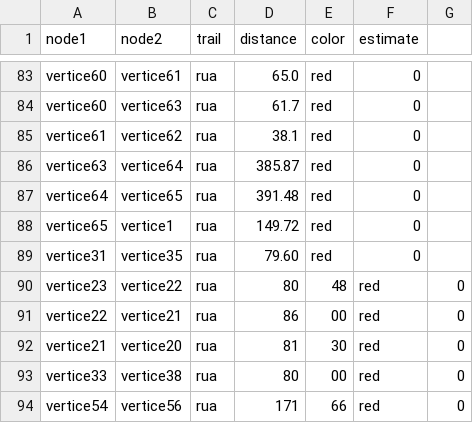
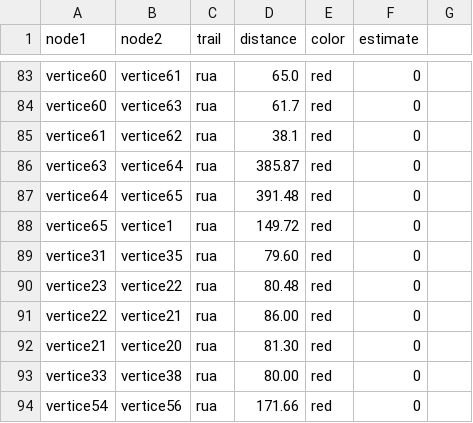
Before and after one commit to alceuc/Alceuc, a CSV file: rota.csv, drawn as a sheet; only a part is shown, gaps mark what is left out.

Commit message:
Update rota.csv

```diff
--- a/rota.csv
+++ b/rota.csv
@@ -89,6 +89,6 @@ vertice65,vertice1,rua,149.72,red,0
 vertice31,vertice35,rua,79.60,red,0
-vertice23,vertice22,rua,80,48,red,0
-vertice22,vertice21,rua,86,00,red,0
-vertice21,vertice20,rua,81,30,red,0
-vertice33,vertice38,rua,80,00,red,0
-vertice54,vertice56,rua,171,66,red,0
+vertice23,vertice22,rua,80.48,red,0
+vertice22,vertice21,rua,86.00,red,0
+vertice21,vertice20,rua,81.30,red,0
+vertice33,vertice38,rua,80.00,red,0
+vertice54,vertice56,rua,171.66,red,0
```
